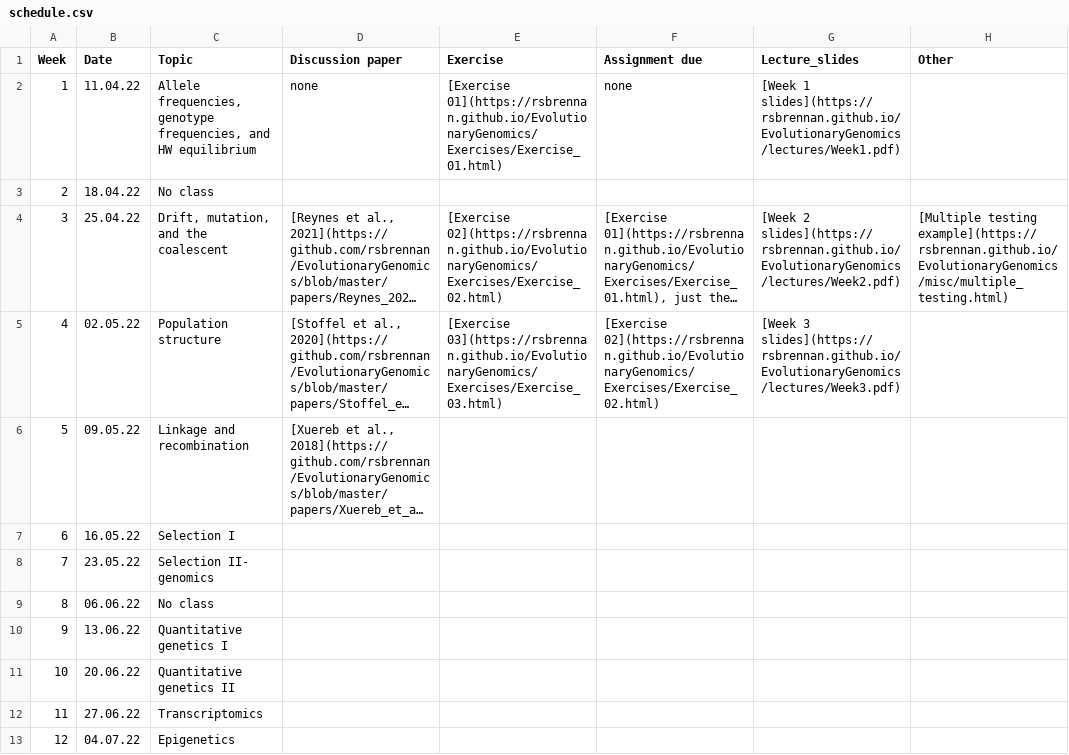
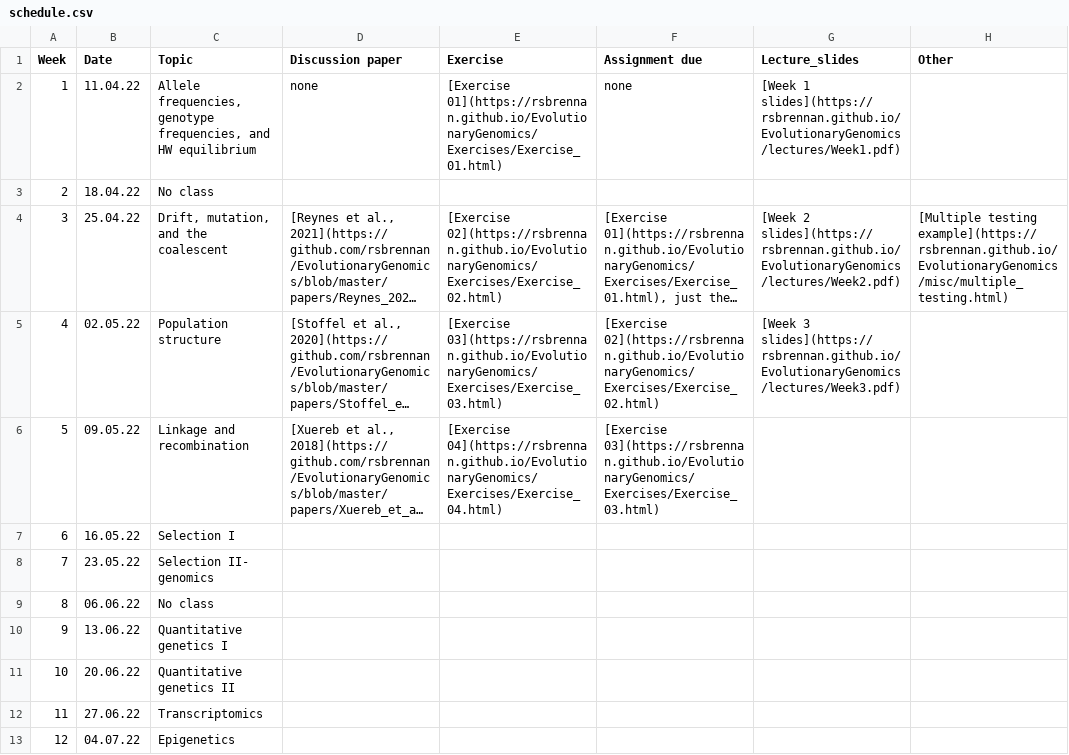
Before and after one commit to rsbrennan/EvolutionaryGenomics, a CSV file: schedule.csv, drawn as a sheet; long unchanged cells end in …; the diff names each change by its address in the sheet, - before the commit and + after, or states it on an @@ line.

Commit message:
exercise 4

```diff
--- a/schedule.csv
+++ b/schedule.csv
-E6 (Exercise): (empty)
+E6 (Exercise): [Exercise 04](https://rsbrennan.github.io/EvolutionaryGenomics/Exercises/Exercise_04.html)
-F6 (Assignment due): (empty)
+F6 (Assignment due): [Exercise 03](https://rsbrennan.github.io/EvolutionaryGenomics/Exercises/Exercise_03.html)
```
Also changed, not shown: 3 other files.
